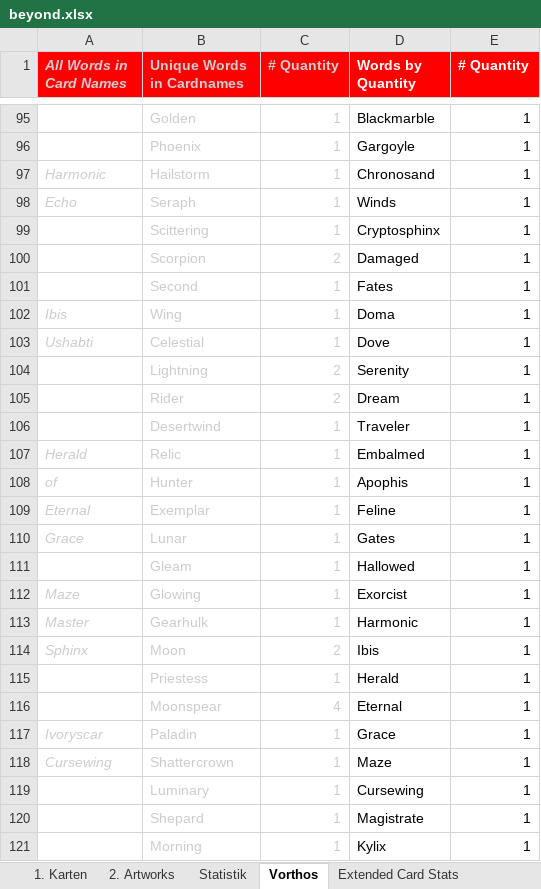
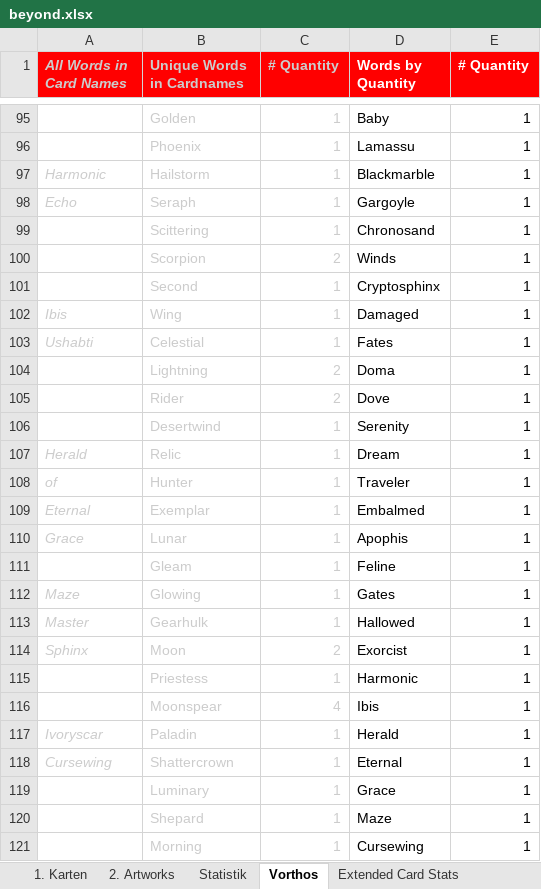
Before and after one commit to nonbiristudios/ShardsOfBeyond-v2, an Excel workbook: card-data/beyond.xlsx, sheet Vorthos, drawn as a sheet; only a part is shown, gaps mark what is left out; values as stored, in another font and other column widths than the file's, no borders; charts and pictures not drawn; the diff covers the shown part only; the diff names each change by its address in the sheet, - before the commit and + after, or states it on an @@ line.

```diff
--- a/card-data/beyond.xlsx (sheet Vorthos)
+++ b/card-data/beyond.xlsx (sheet Vorthos)
-D95 (Words by Quantity): Blackmarble
+D95 (Words by Quantity): Baby
-D96 (Words by Quantity): Gargoyle
+D96 (Words by Quantity): Lamassu
-D97 (Words by Quantity): Chronosand
+D97 (Words by Quantity): Blackmarble
-D98 (Words by Quantity): Winds
+D98 (Words by Quantity): Gargoyle
-D99 (Words by Quantity): Cryptosphinx
+D99 (Words by Quantity): Chronosand
-D100 (Words by Quantity): Damaged
+D100 (Words by Quantity): Winds
-D101 (Words by Quantity): Fates
+D101 (Words by Quantity): Cryptosphinx
-D102 (Words by Quantity): Doma
+D102 (Words by Quantity): Damaged
-D103 (Words by Quantity): Dove
+D103 (Words by Quantity): Fates
-D104 (Words by Quantity): Serenity
+D104 (Words by Quantity): Doma
-D105 (Words by Quantity): Dream
+D105 (Words by Quantity): Dove
-D106 (Words by Quantity): Traveler
+D106 (Words by Quantity): Serenity
-D107 (Words by Quantity): Embalmed
+D107 (Words by Quantity): Dream
-D108 (Words by Quantity): Apophis
+D108 (Words by Quantity): Traveler
-D109 (Words by Quantity): Feline
+D109 (Words by Quantity): Embalmed
-D110 (Words by Quantity): Gates
+D110 (Words by Quantity): Apophis
-D111 (Words by Quantity): Hallowed
+D111 (Words by Quantity): Feline
-D112 (Words by Quantity): Exorcist
+D112 (Words by Quantity): Gates
-D113 (Words by Quantity): Harmonic
+D113 (Words by Quantity): Hallowed
-D114 (Words by Quantity): Ibis
+D114 (Words by Quantity): Exorcist
-D115 (Words by Quantity): Herald
+D115 (Words by Quantity): Harmonic
-D116 (Words by Quantity): Eternal
+D116 (Words by Quantity): Ibis
-D117 (Words by Quantity): Grace
+D117 (Words by Quantity): Herald
-D118 (Words by Quantity): Maze
+D118 (Words by Quantity): Eternal
-D119 (Words by Quantity): Cursewing
+D119 (Words by Quantity): Grace
-D120 (Words by Quantity): Magistrate
+D120 (Words by Quantity): Maze
-D121 (Words by Quantity): Kylix
+D121 (Words by Quantity): Cursewing
```
Also changed, not shown: 17 added rows, 4 removed rows and 487 edited cells elsewhere in this sheet, sheet 1. Karten, sheet Statistik, sheet Starter Decks, sheet Extended Card Stats, formulas that keep their value, charts or pictures, 3 other files.
